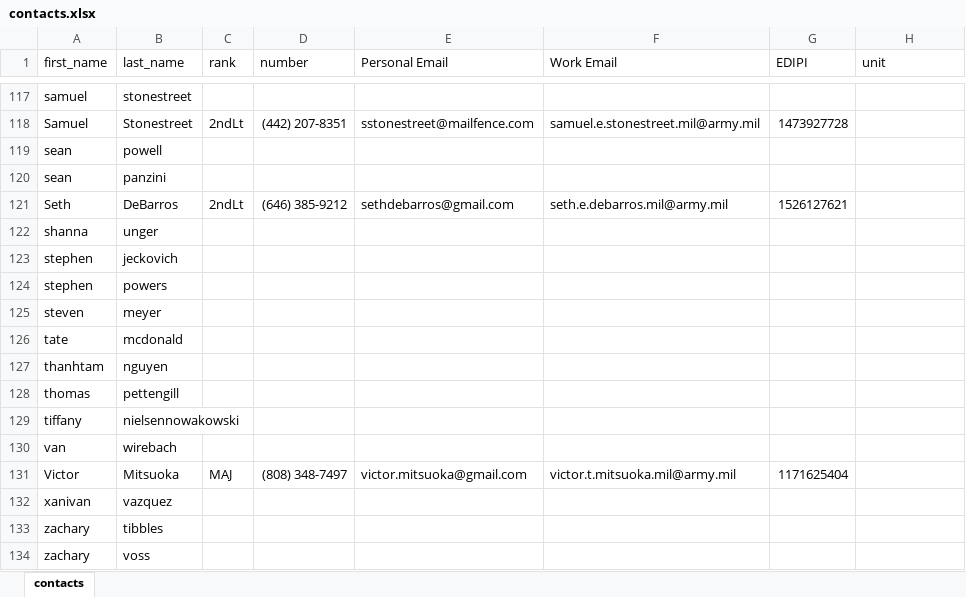
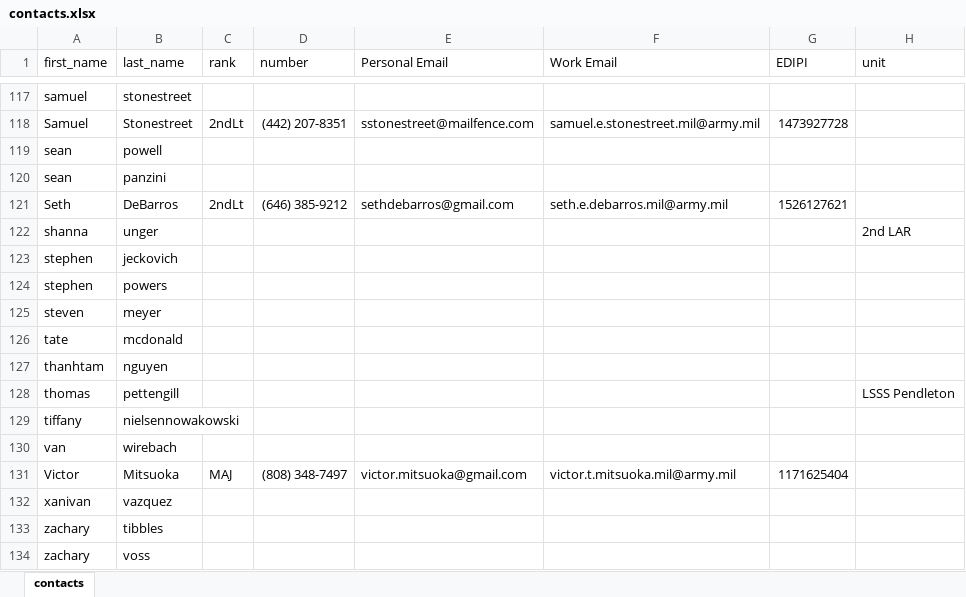
Before and after one commit to stonecoder-actual/maradmin-alert, an Excel workbook: contacts.xlsx, sheet contacts, drawn as a sheet; only a part is shown, gaps mark what is left out; values as stored, in another font and other column widths than the file's, no borders; table styles not drawn; the diff covers the shown part only; the diff names each change by its address in the sheet, - before the commit and + after, or states it on an @@ line.

Commit message:
updated contacts

```diff
--- a/contacts.xlsx (sheet contacts)
+++ b/contacts.xlsx (sheet contacts)
-H122 (unit): (empty)
+H122 (unit): 2nd LAR
-H128 (unit): (empty)
+H128 (unit): LSSS Pendleton
```
Also changed, not shown: 15 edited cells elsewhere in this sheet.
